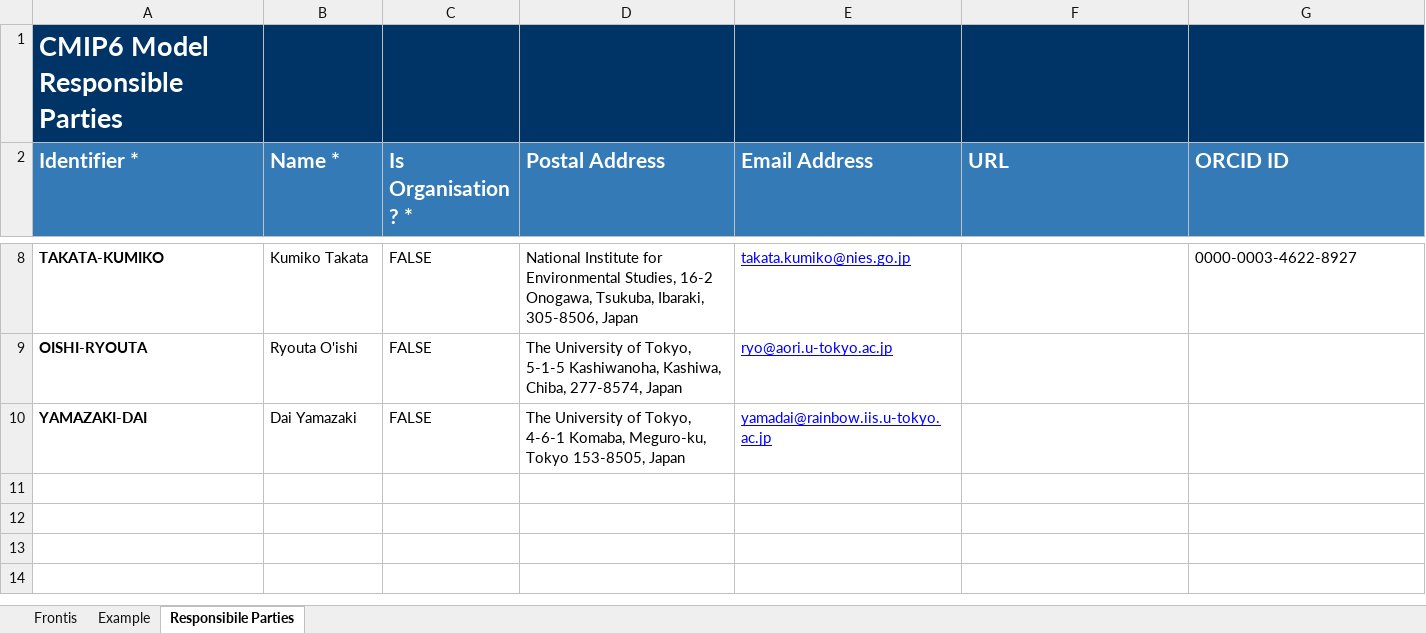
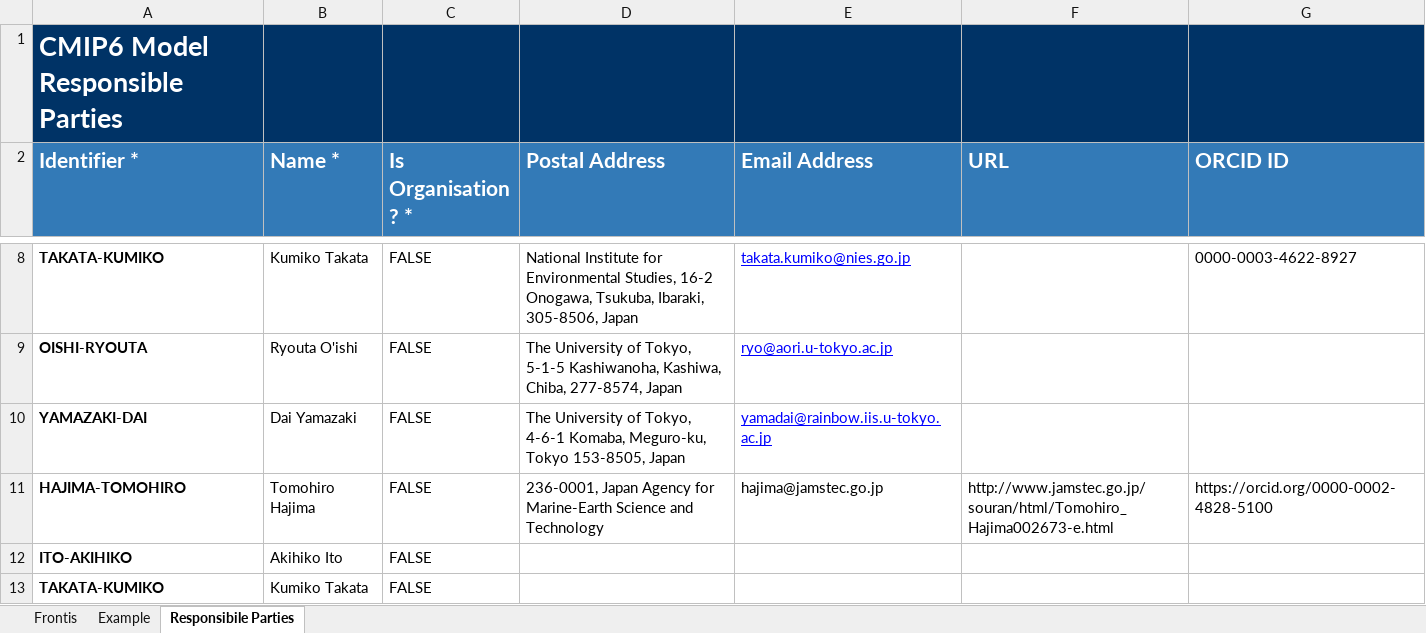
Before and after one commit to ES-DOC-INSTITUTIONAL/miroc, an Excel workbook: cmip6/responsible_parties/cmip6_miroc_responsible_parties.xlsx, sheet Responsibile Parties, drawn as a sheet; only a part is shown, gaps mark what is left out; values as stored, in another font and other column widths than the file's, no borders; the diff names each change by its address in the sheet, - before the commit and + after, or states it on an @@ line.

```diff
--- a/cmip6/responsible_parties/cmip6_miroc_responsible_parties.xlsx (sheet Responsibile Parties)
+++ b/cmip6/responsible_parties/cmip6_miroc_responsible_parties.xlsx (sheet Responsibile Parties)
+row 11: HAJIMA-TOMOHIRO | Tomohiro Hajima | FALSE | 236-0001, Japan Agency for Marine-Earth Science and Technology | hajima@jamstec.go.jp | http://www.jamstec.go.jp/souran/html/Tomohiro_Hajima002673-e.html | https://orcid.org/0000-0002-4828-5100
+row 12: ITO-AKIHIKO | Akihiko Ito | FALSE
+row 13: TAKATA-KUMIKO | Kumiko Takata | FALSE
```
Also changed, not shown: cmip6/citations/cmip6_miroc_citations.xlsx, cmip6/models/miroc-es2h/cmip6_miroc_miroc-es2h_atmos.xlsx, 2 other files.
